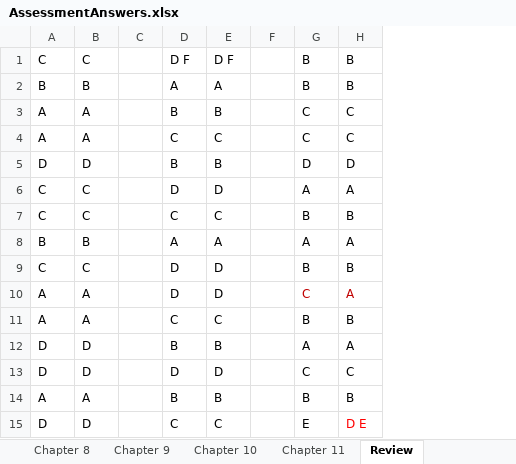
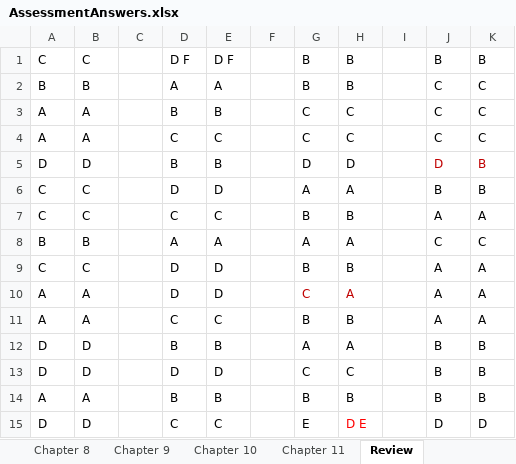
Before and after one commit to ethansilvas/security-plus, an Excel workbook: AssessmentAnswers.xlsx, sheet Review, drawn as a sheet; values as stored, in another font and other column widths than the file's, no borders; the diff names each change by its address in the sheet, - before the commit and + after, or states it on an @@ line.

Commit message:
chapter 4 review

```diff
--- a/AssessmentAnswers.xlsx (sheet Review)
+++ b/AssessmentAnswers.xlsx (sheet Review)
+column I, empty
+column J, rows 1-15: B | C | C | C | D | B | A | C | A | A | A | B | B | B | D
+column K, rows 1-15: B | C | C | C | B | B | A | C | A | A | A | B | B | B | D
```
